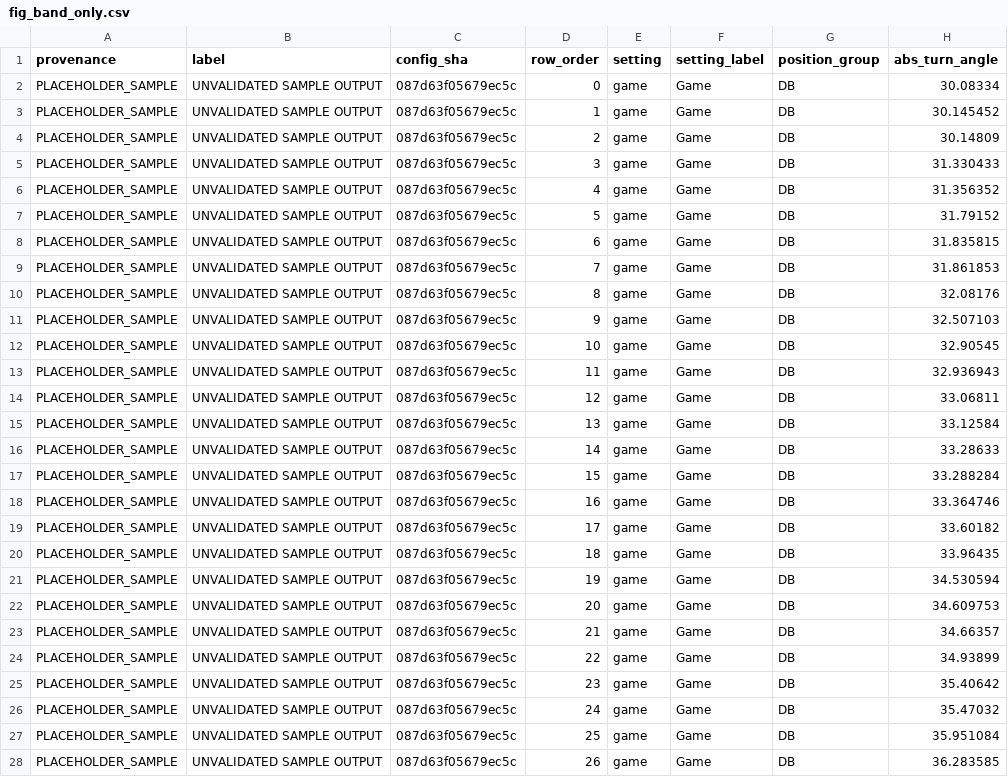
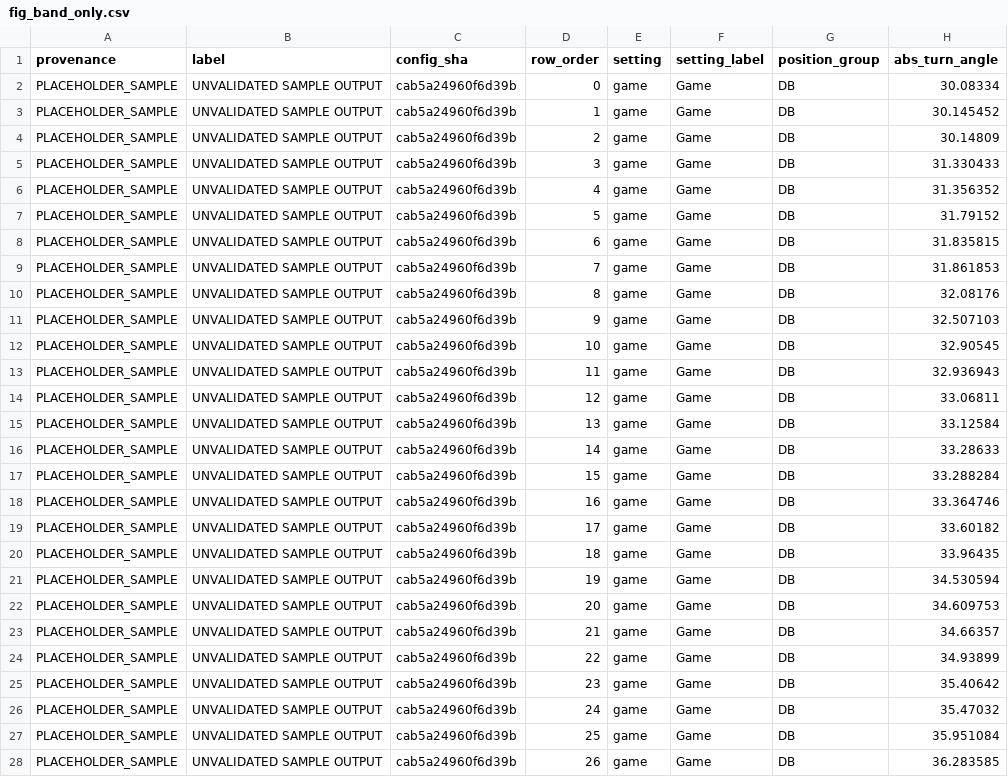
Before and after one commit to conormalone/BDB27, a CSV file: outputs/figures/fig_band_only.csv, drawn as a sheet; only a part is shown; the diff covers the shown part only; the diff names each change by its address in the sheet, - before the commit and + after, or states it on an @@ line.

```diff
--- a/outputs/figures/fig_band_only.csv
+++ b/outputs/figures/fig_band_only.csv
-C2:C28 (config_sha): 087d63f05679ec5c
+C2:C28 (config_sha): cab5a24960f6d39b
```
Also changed, not shown: 74 edited cells elsewhere in this file, outputs/figures/fig_all_positions.csv, outputs/figures/fig_bars_of_doubt.csv, 40 other files.
